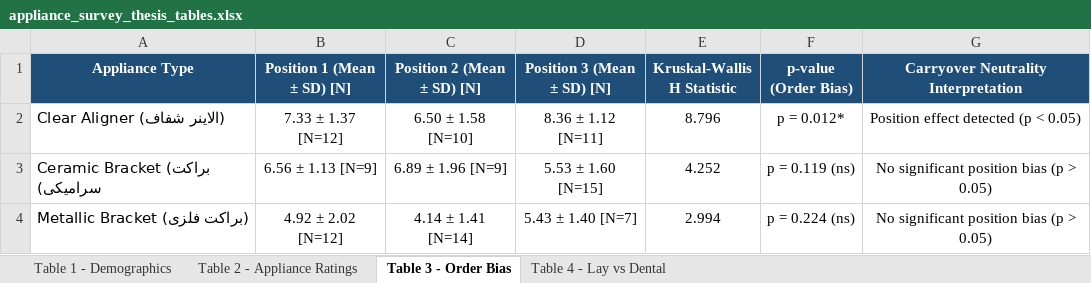
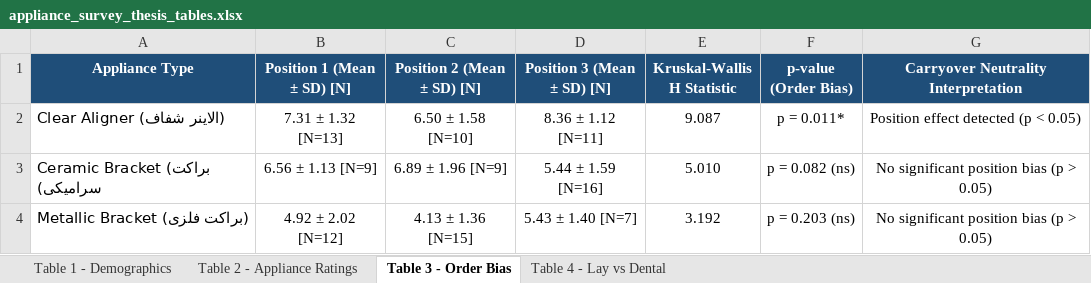
Before and after one commit to mmshooreshi/appliance-survey-v1, an Excel workbook: exports/tables/appliance_survey_thesis_tables.xlsx, sheet Table 3 - Order Bias, drawn as a sheet; values as stored, in another font and other column widths than the file's, no borders; the diff names each change by its address in the sheet, - before the commit and + after, or states it on an @@ line.

```diff
--- a/exports/tables/appliance_survey_thesis_tables.xlsx (sheet Table 3 - Order Bias)
+++ b/exports/tables/appliance_survey_thesis_tables.xlsx (sheet Table 3 - Order Bias)
-B2 (Position 1 (Mean ± SD) [N]): 7.33 ± 1.37 [N=12]
+B2 (Position 1 (Mean ± SD) [N]): 7.31 ± 1.32 [N=13]
-E2 (Kruskal-Wallis H Statistic): 8.796
+E2 (Kruskal-Wallis H Statistic): 9.087
-F2 (p-value (Order Bias)): p = 0.012*
+F2 (p-value (Order Bias)): p = 0.011*
-D3 (Position 3 (Mean ± SD) [N]): 5.53 ± 1.60 [N=15]
+D3 (Position 3 (Mean ± SD) [N]): 5.44 ± 1.59 [N=16]
-E3 (Kruskal-Wallis H Statistic): 4.252
+E3 (Kruskal-Wallis H Statistic): 5.010
-F3 (p-value (Order Bias)): p = 0.119 (ns)
+F3 (p-value (Order Bias)): p = 0.082 (ns)
-C4 (Position 2 (Mean ± SD) [N]): 4.14 ± 1.41 [N=14]
+C4 (Position 2 (Mean ± SD) [N]): 4.13 ± 1.36 [N=15]
-E4 (Kruskal-Wallis H Statistic): 2.994
+E4 (Kruskal-Wallis H Statistic): 3.192
-F4 (p-value (Order Bias)): p = 0.224 (ns)
+F4 (p-value (Order Bias)): p = 0.203 (ns)
```
Also changed, not shown: sheet Table 1 - Demographics, sheet Table 2 - Appliance Ratings, sheet Table 4 - Lay vs Dental, exports/appliance_survey_all_raw_latest.xlsx, exports/appliance_survey_study_cohort_latest.xlsx, 22 other files.
